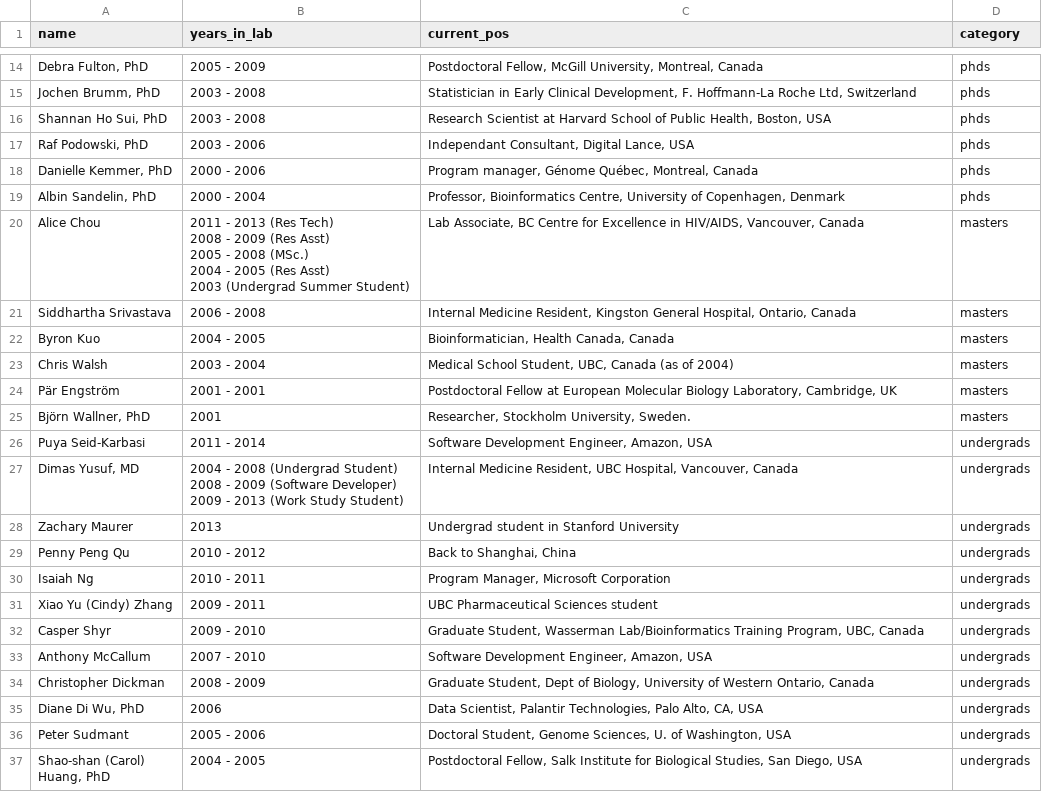
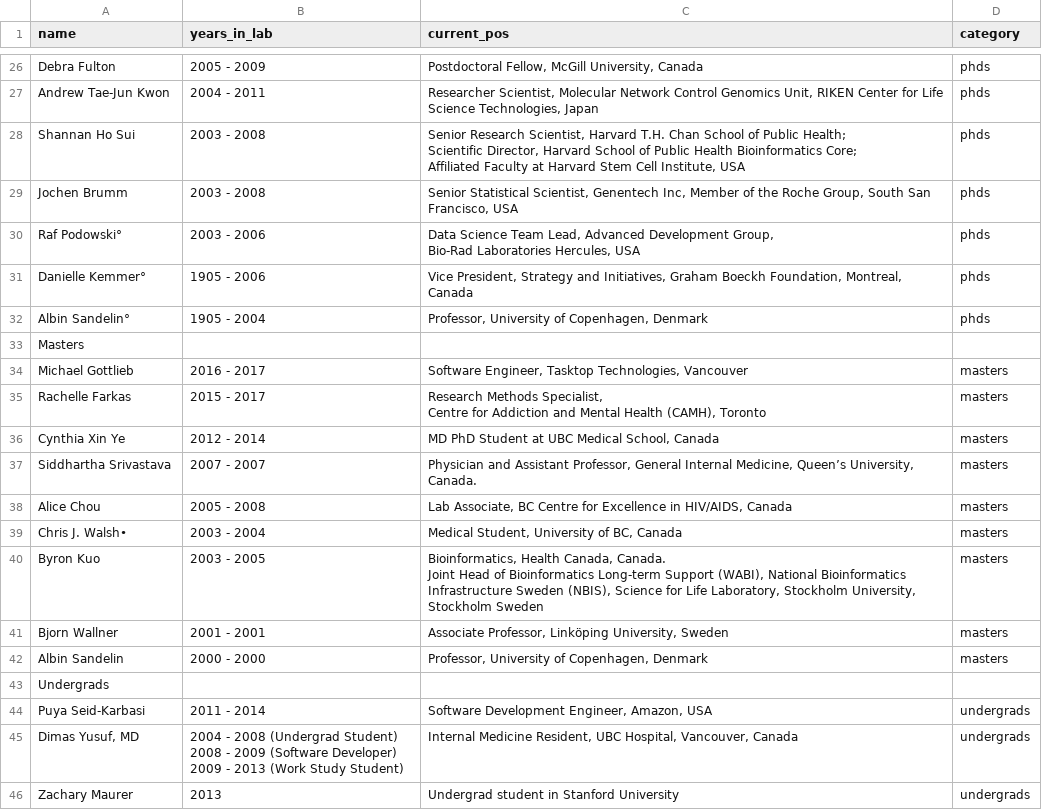
Before and after one commit to wassermanlab/wassermanlab.github.io, a CSV file: _data/alumni.csv, drawn as a sheet; only a part is shown, gaps mark what is left out; the shorter side is filled out with more unchanged rows; removed rows and columns are numbered as before the commit, all else as after; ↵ is a line break in a cell; the diff covers the shown part only; the diff names each change by its address in the sheet, - before the commit and + after, or states it on an @@ line.

Commit message:
Updated join_us, team pictures, and alumnus

```diff
--- a/_data/alumni.csv
+++ b/_data/alumni.csv
-A26 (name): Debra Fulton, PhD
+A26 (name): Debra Fulton
-C26 (current_pos): …McGill University, Montreal, Canada
+C26 (current_pos): …McGill University, Canada
-row 15: Jochen Brumm, PhD | 2003 - 2008 | Statistician in Early Clinical Development, F. Hoffmann-La Roche Ltd, Switzerland | phds
+row 27: Andrew Tae-Jun Kwon | 2004 - 2011 | Researcher Scientist, Molecular Network Control Genomics Unit, RIKEN Center for Life Science Technologies, Japan | phds
-A28 (name): Shannan Ho Sui, PhD
+A28 (name): Shannan Ho Sui
-C28 (current_pos): Research Scientist at Harvard School of Public Health, Boston, USA
+C28 (current_pos): Senior Research Scientist, Harvard T.H. Chan School of Public Health; ↵ Scientific Director, Harvard School of Public Health Bioinformatics Core; ↵ Affiliated Faculty at Harvard Stem Cell Institute, USA
+row 29: Jochen Brumm | 2003 - 2008 | Senior Statistical Scientist, Genentech Inc, Member of the Roche Group, South San Francisco, USA | phds
-A30 (name): Raf Podowski, PhD
+A30 (name): Raf Podowski°
-C30 (current_pos): Independant Consultant, Digital Lance, USA
+C30 (current_pos): Data Science Team Lead, Advanced Development Group, ↵ Bio-Rad Laboratories Hercules, USA
-A31 (name): Danielle Kemmer, PhD
+A31 (name): Danielle Kemmer°
-B31 (years_in_lab): 2000 - 2006
+B31 (years_in_lab): 1905 - 2006
-C31 (current_pos): Program manager, Génome Québec, Montreal, Canada
+C31 (current_pos): Vice President, Strategy and Initiatives, Graham Boeckh Foundation, Montreal, Canada
-A32 (name): Albin Sandelin, PhD
+A32 (name): Albin Sandelin°
-B32 (years_in_lab): 2000 - 2004
+B32 (years_in_lab): 1905 - 2004
-C32 (current_pos): Professor, Bioinformatics Centre, University of…
+C32 (current_pos): Professor, University of…
-row 20: Alice Chou | 2011 - 2013 (Res Tech) ↵ 2008 - 2009 (Res Asst) ↵ 2005 - 2008 (MSc.) ↵ 2004 - 2005 (Res Asst) ↵ 2003 (Undergrad Summer Student) | Lab Associate, BC Centre for Excellence in HIV/AIDS, Vancouver, Canada | masters
+row 33: Masters
+row 34: Michael Gottlieb | 2016 - 2017 | Software Engineer, Tasktop Technologies, Vancouver | masters
+row 35: Rachelle Farkas | 2015 - 2017 | Research Methods Specialist, ↵ Centre for Addiction and Mental Health (CAMH), Toronto | masters
+row 36: Cynthia Xin Ye | 2012 - 2014 | MD PhD Student at UBC Medical School, Canada | masters
-B37 (years_in_lab): 2006 - 2008
+B37 (years_in_lab): 2007 - 2007
-C37 (current_pos): Internal Medicine Resident, Kingston General Hospital, Ontario, Canada
+C37 (current_pos): Physician and Assistant Professor, General Internal Medicine, Queen’s University, Canada.
+row 38: Alice Chou | 2005 - 2008 | Lab Associate, BC Centre for Excellence in HIV/AIDS, Canada | masters
+row 39: Chris J. Walsh• | 2003 - 2004 | Medical Student, University of BC, Canada | masters
-B40 (years_in_lab): 2004 - 2005
+B40 (years_in_lab): 2003 - 2005
-C40 (current_pos): Bioinformatician, Health Canada, Canada
+C40 (current_pos): Bioinformatics, Health Canada, Canada. ↵ Joint Head of Bioinformatics Long-term Support (WABI), National Bioinformatics Infrastructure Sweden (NBIS), Science for Life Laboratory, Stockholm University, Stockholm Sweden
-row 23: Chris Walsh | 2003 - 2004 | Medical School Student, UBC, Canada (as of 2004) | masters
-A41 (name): Pär Engström
+A41 (name): Bjorn Wallner
-C41 (current_pos): Postdoctoral Fellow at European Molecular Biology Laboratory, Cambridge, UK
+C41 (current_pos): Associate Professor, Linköping University, Sweden
-row 25: Björn Wallner, PhD | 2001 | Researcher, Stockholm University, Sweden. | masters
+row 42: Albin Sandelin | 2000 - 2000 | Professor, University of Copenhagen, Denmark | masters
+row 43: Undergrads
```
Also changed, not shown: 16 added rows, 5 removed rows and 24 edited cells elsewhere in this file, 23 other files.
